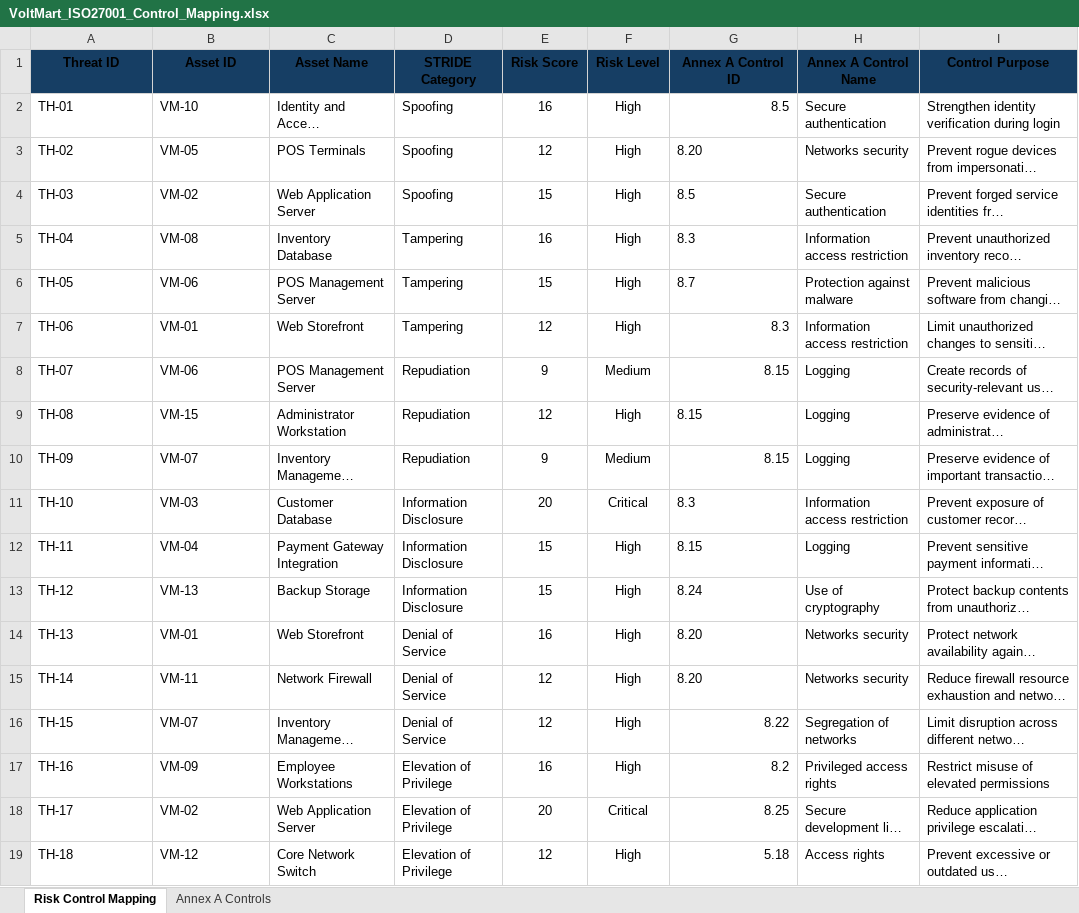
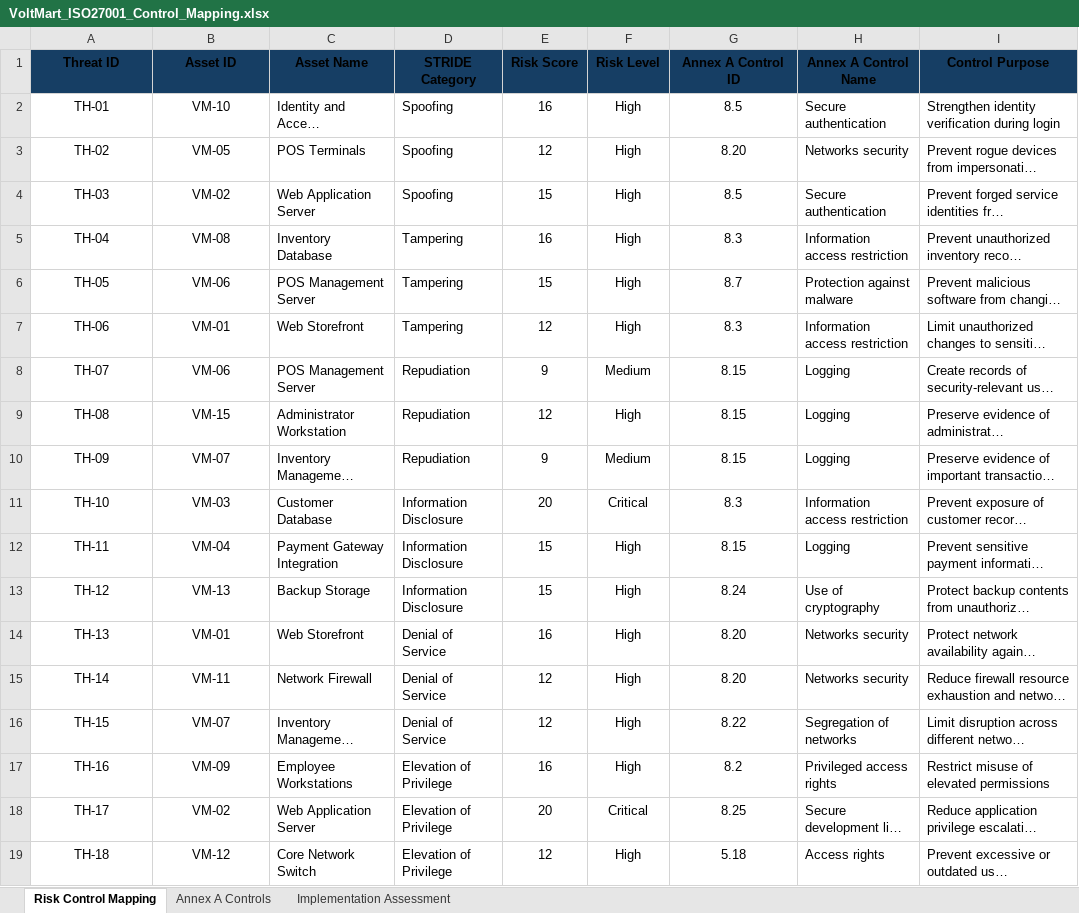
Before and after one commit to ahmadsami04/voltmart-grc-threat-model, an Excel workbook: VoltMart_ISO27001_Control_Mapping.xlsx, sheet Risk Control Mapping, drawn as a sheet; only a part is shown; long unchanged cells end in …; values as stored, in another font and other column widths than the file's, no borders; the diff names each change by its address in the sheet, - before the commit and + after, or states it on an @@ line.

Commit message:
Add cost benefit and implementation priority assessment

```diff
--- a/VoltMart_ISO27001_Control_Mapping.xlsx (sheet Risk Control Mapping)
+++ b/VoltMart_ISO27001_Control_Mapping.xlsx (sheet Risk Control Mapping)
+sheet tab: Implementation Assessment
-A2:B19 alignment: left
+A2:B19 alignment: center
-G2 alignment: right
+G2 alignment: center
-G3:G6 alignment: left
+G3:G6 alignment: center
-G7:G8 alignment: right
+G7:G8 alignment: center
-G9 alignment: left
+G9 alignment: center
-G10 alignment: right
+G10 alignment: center
-G11:G15 alignment: left
+G11:G15 alignment: center
-G16:G19 alignment: right
+G16:G19 alignment: center
```
